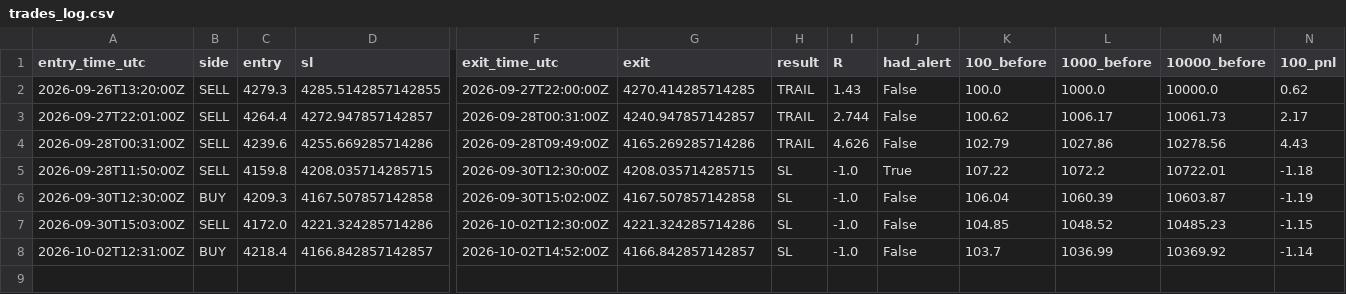
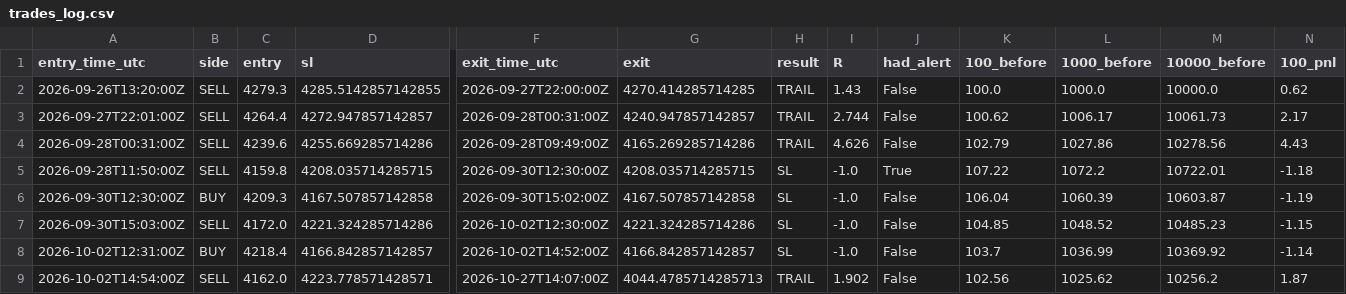
Before and after one commit to VybeEdge/paxg-orb-monitor3, a CSV file: trades_log.csv, drawn as a sheet; only a part is shown, gaps mark what is left out; rows hold the shown columns only; the diff names each change by its address in the sheet, - before the commit and + after, or states it on an @@ line.

```diff
--- a/trades_log.csv
+++ b/trades_log.csv
+row 9: 2026-10-02T14:54:00Z | SELL | 4162.0 | 4223.778571428571 | 2026-10-27T14:07:00Z | 4044.4785714285713 | TRAIL | 1.902 | False | 102.56 | 1025.62 | 10256.2 | 1.87
```
Also changed, not shown: 4 other files.
